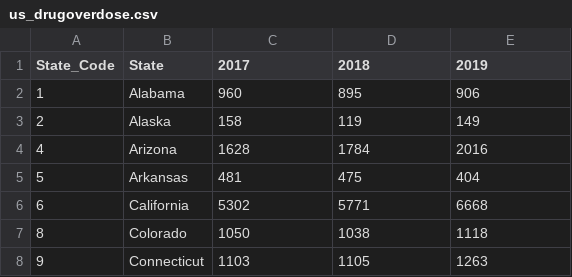
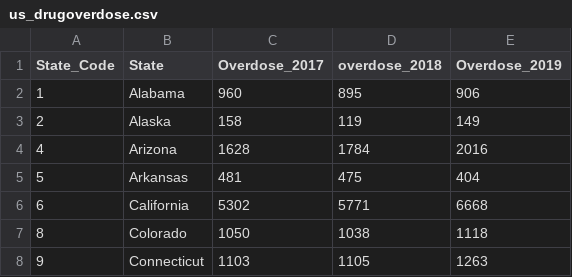
Before and after one commit to LunaXia/vizopioid, a CSV file: data/us_drugoverdose.csv, drawn as a sheet; only a part is shown.

Commit message:
Update us_drugoverdose.csv

```diff
--- a/data/us_drugoverdose.csv
+++ b/data/us_drugoverdose.csv
@@ -1,2 +1,2 @@
-State_Code,State,2017,2018,2019
+State_Code,State,Overdose_2017,overdose_2018,Overdose_2019
 1,Alabama,960,895,906
```
